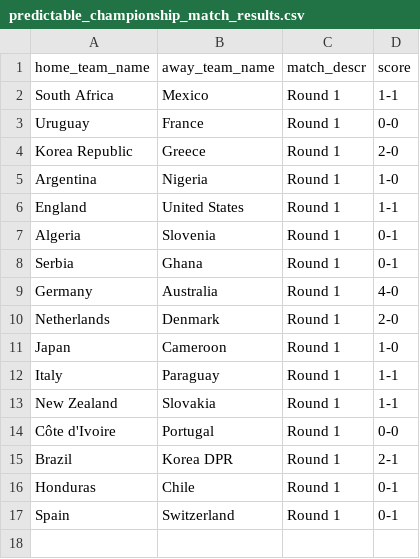
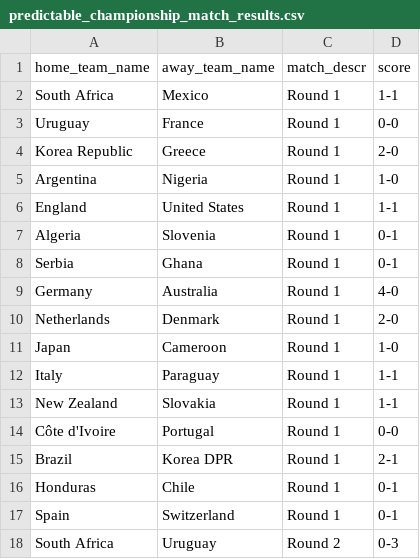
Before and after one commit to torehau/contestadors, a CSV file: lib/tasks/predictable_championship_match_results.csv, drawn as a sheet; the diff names each change by its address in the sheet, - before the commit and + after, or states it on an @@ line.

Commit message:
south africa - uruguay 0-3

```diff
--- a/lib/tasks/predictable_championship_match_results.csv
+++ b/lib/tasks/predictable_championship_match_results.csv
+row 18: South Africa | Uruguay | Round 2 | 0-3
```
